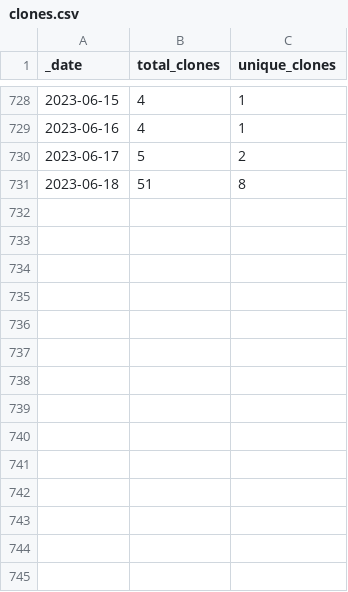
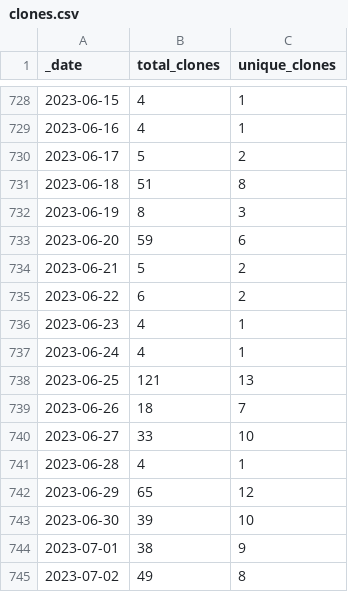
Before and after one commit to AlexRogalskiy/javascript-patterns, a CSV file: traffic/clones.csv, drawn as a sheet; only a part is shown, gaps mark what is left out.

Commit message:
GitHub traffic

```diff
--- a/traffic/clones.csv
+++ b/traffic/clones.csv
@@ -731 +731,15 @@ _date,total_clones,unique_clones
 2023-06-18,51,8
+2023-06-19,8,3
+2023-06-20,59,6
+2023-06-21,5,2
+2023-06-22,6,2
+2023-06-23,4,1
+2023-06-24,4,1
+2023-06-25,121,13
+2023-06-26,18,7
+2023-06-27,33,10
+2023-06-28,4,1
+2023-06-29,65,12
+2023-06-30,39,10
+2023-07-01,38,9
+2023-07-02,49,8
```
Also changed, not shown: traffic/views.csv, 1 other file.
